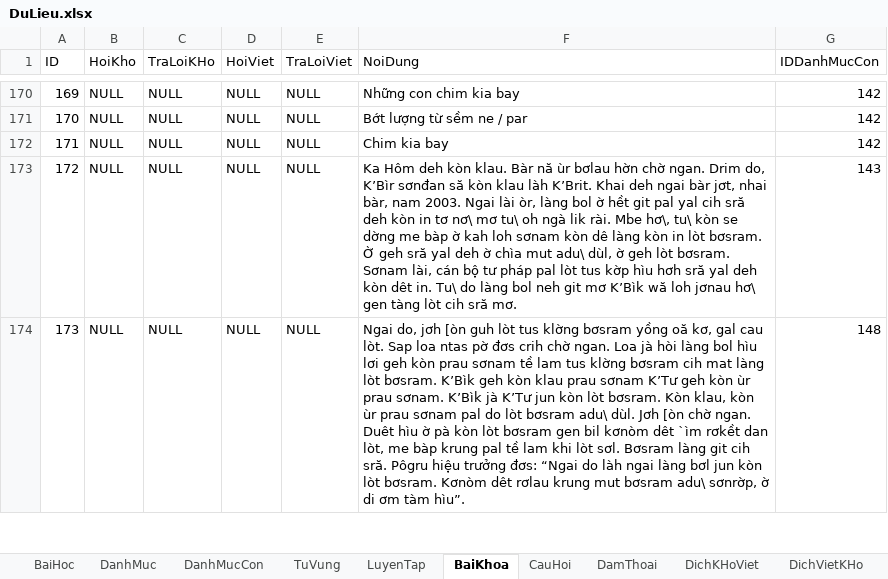
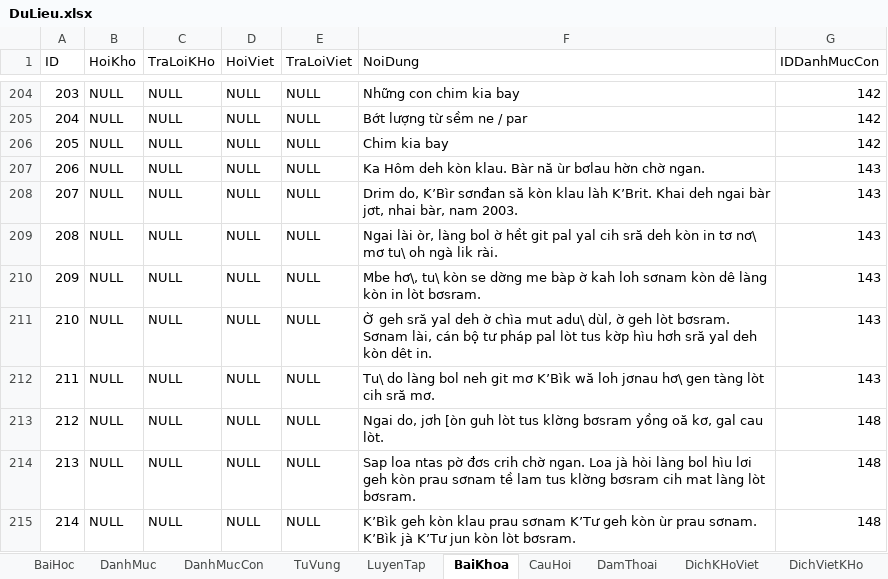
Before and after one commit to khanhvinhit/Do-An, an Excel workbook: THESIS/DuLieu.xlsx, sheet BaiKhoa, drawn as a sheet; only a part is shown, gaps mark what is left out; values as stored, in another font and other column widths than the file's, no borders; addresses are those after the commit; the diff covers the shown part only; the diff names each change by its address in the sheet, - before the commit and + after, or states it on an @@ line.

```diff
--- a/THESIS/DuLieu.xlsx (sheet BaiKhoa)
+++ b/THESIS/DuLieu.xlsx (sheet BaiKhoa)
@@ column A (ID) renumbered from row 33 down @@
+row 207: 206 | NULL | NULL | NULL | NULL | Ka Hôm deh kòn klau. Bàr nă ùr bơlau hờn chờ ngan. | 143
-F208 (NoiDung): Ka Hôm deh kòn klau. Bàr nă ùr bơlau hờn chờ ngan. Drim do, K’Bìr sơnđan să kòn klau làh K’Brit. Khai deh ngai bàr jơt, nhai bàr, nam 2003. Ngai lài òr, làng bol ờ hềt git pal yal cih sră deh kòn in tơ nơ\ mơ tu\ oh ngà lik rài. Mbe hơ\, tu\ kòn se dờng me bàp ờ kah loh sơnam kòn dê làng kòn in lòt bơsram. Ờ geh sră yal deh ờ chìa mut adu\ dùl, ờ geh lòt bơsram. Sơnam lài, cán bộ tư pháp pal lòt tus kờp hìu hơh sră yal deh kòn dêt in. Tu\ do làng bol neh git mơ K’Bìk wă loh jơnau hơ\ gen tàng lòt cih sră mơ.
+F208 (NoiDung): Drim do, K’Bìr sơnđan să kòn klau làh K’Brit. Khai deh ngai bàr jơt, nhai bàr, nam 2003.
+row 209: 208 | NULL | NULL | NULL | NULL | Ngai lài òr, làng bol ờ hềt git pal yal cih sră deh kòn in tơ nơ\ mơ tu\ oh ngà lik rài. | 143
+row 210: 209 | NULL | NULL | NULL | NULL | Mbe hơ\, tu\ kòn se dờng me bàp ờ kah loh sơnam kòn dê làng kòn in lòt bơsram. | 143
+row 211: 210 | NULL | NULL | NULL | NULL | Ờ geh sră yal deh ờ chìa mut adu\ dùl, ờ geh lòt bơsram. Sơnam lài, cán bộ tư pháp pal lòt tus kờp hìu hơh sră yal deh kòn dêt in. | 143
+row 212: 211 | NULL | NULL | NULL | NULL | Tu\ do làng bol neh git mơ K’Bìk wă loh jơnau hơ\ gen tàng lòt cih sră mơ. | 143
-F213 (NoiDung): …cau lòt. Sap loa ntas pờ đơs crih chờ ngan. Loa jà hòi làng bol hìu lơi geh kòn prau sơnam tề lam tus klờng bơsram cih mat làng lòt bơsram. K’Bìk geh kòn klau prau sơnam K’Tư geh kòn ùr prau sơnam. K’Bìk jà K’Tư jun kòn lòt bơsram. Kòn klau, kòn ùr prau sơnam pal do lòt bơsram adu\ dùl. Jơh [òn chờ ngan. Duêt hìu ờ pà kòn lòt bơsram gen bil kơnòm dêt `ìm rơkềt dan lòt, me bàp krung pal tề lam khi lòt sơl. Bơsram làng git cih sră. Pôgru hiệu trưởng đơs: “Ngai do làh ngai làng bơl jun kòn lòt bơsram. Kơnòm dêt rơlau krung mut bơsram adu\ sơnrờp, ờ di ơm tàm hìu”.
+F213 (NoiDung): …cau lòt.
+row 214: 213 | NULL | NULL | NULL | NULL | Sap loa ntas pờ đơs crih chờ ngan. Loa jà hòi làng bol hìu lơi geh kòn prau sơnam tề lam tus klờng bơsram cih mat làng lòt bơsram. | 148
+row 215: 214 | NULL | NULL | NULL | NULL | K’Bìk geh kòn klau prau sơnam K’Tư geh kòn ùr prau sơnam. K’Bìk jà K’Tư jun kòn lòt bơsram. | 148
```
Also changed, not shown: 55 added rows and 31 edited cells elsewhere in this sheet, sheet DanhMucCon, sheet Hinh, 25 other files.
